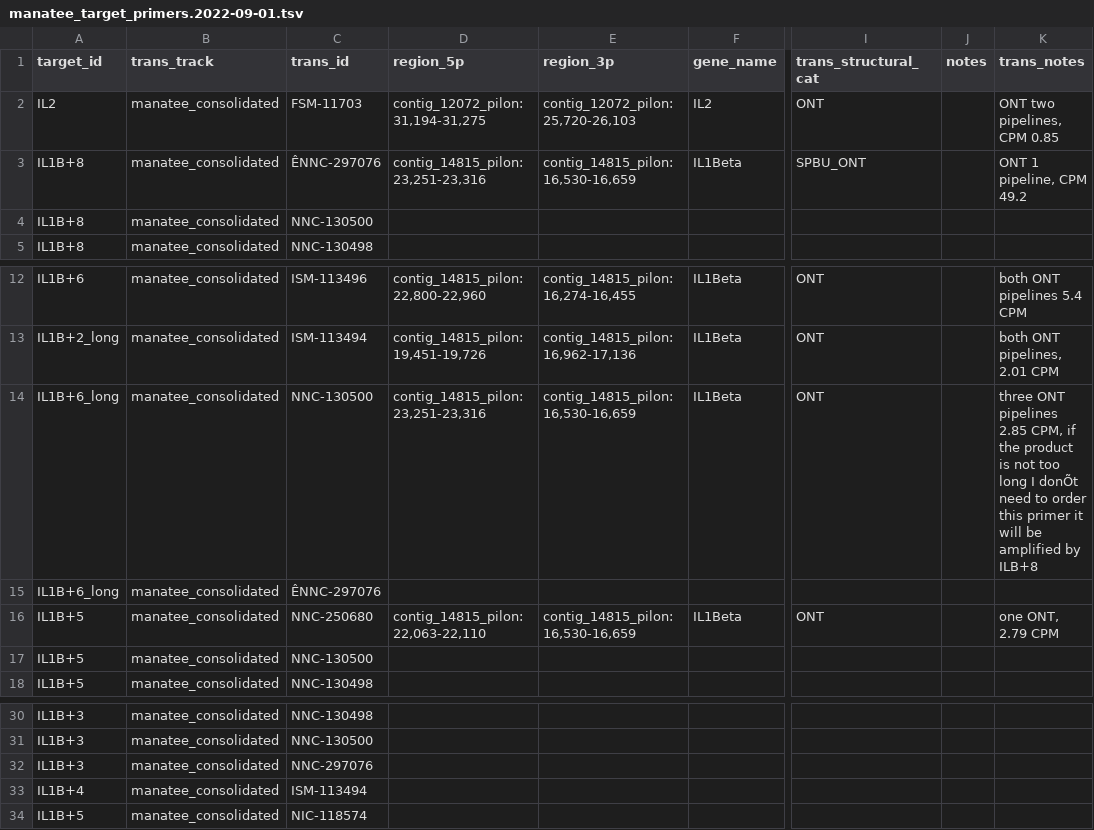
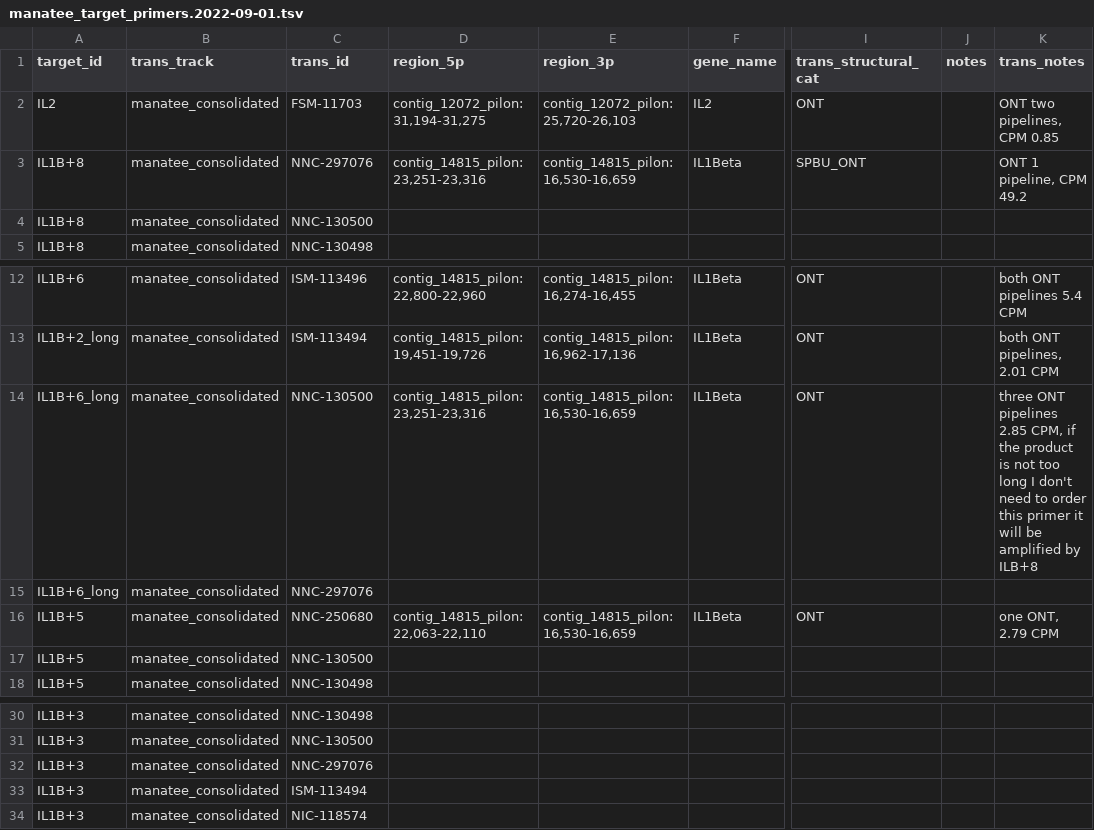
Before and after one commit to LRGASP/primer-design, a TSV file: runs/manatee/specs/manatee_target_primers.2022-09-01.tsv, drawn as a sheet; only a part is shown, gaps mark what is left out; the diff names each change by its address in the sheet, - before the commit and + after, or states it on an @@ line.

```diff
--- a/runs/manatee/specs/manatee_target_primers.2022-09-01.tsv
+++ b/runs/manatee/specs/manatee_target_primers.2022-09-01.tsv
-C3 (trans_id): ÊNNC-297076
+C3 (trans_id): NNC-297076
-K14 (trans_notes): …long I donÕt need to…
+K14 (trans_notes): …long I don't need to…
-C15 (trans_id): ÊNNC-297076
+C15 (trans_id): NNC-297076
-A33 (target_id): IL1B+4
+A33 (target_id): IL1B+3
-A34 (target_id): IL1B+5
+A34 (target_id): IL1B+3
```
Also changed, not shown: runs/manatee/specs/manatee_target_primers.2022-08-31.tsv.
